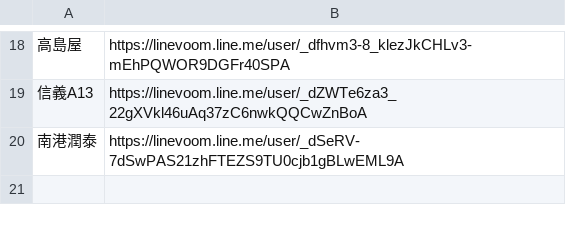
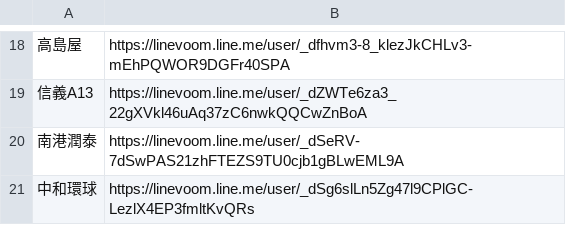
Before and after one commit to wowack7/beybuilder, a TSV file: data/draw/voom.tsv, drawn as a sheet; only a part is shown, gaps mark what is left out; the diff names each change by its address in the sheet, - before the commit and + after, or states it on an @@ line.

Commit message:
chore(draw): voom.tsv 補中和環球

```diff
--- a/data/draw/voom.tsv
+++ b/data/draw/voom.tsv
+row 21: 中和環球 | https://linevoom.line.me/user/_dSg6slLn5Zg47l9CPlGC-LezlX4EP3fmltKvQRs
```
